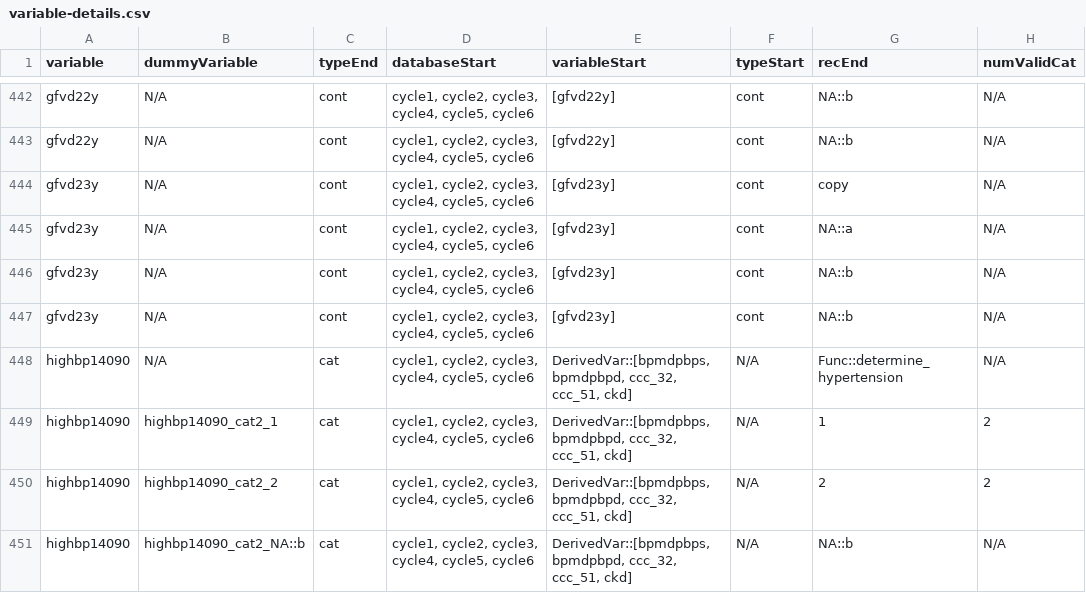
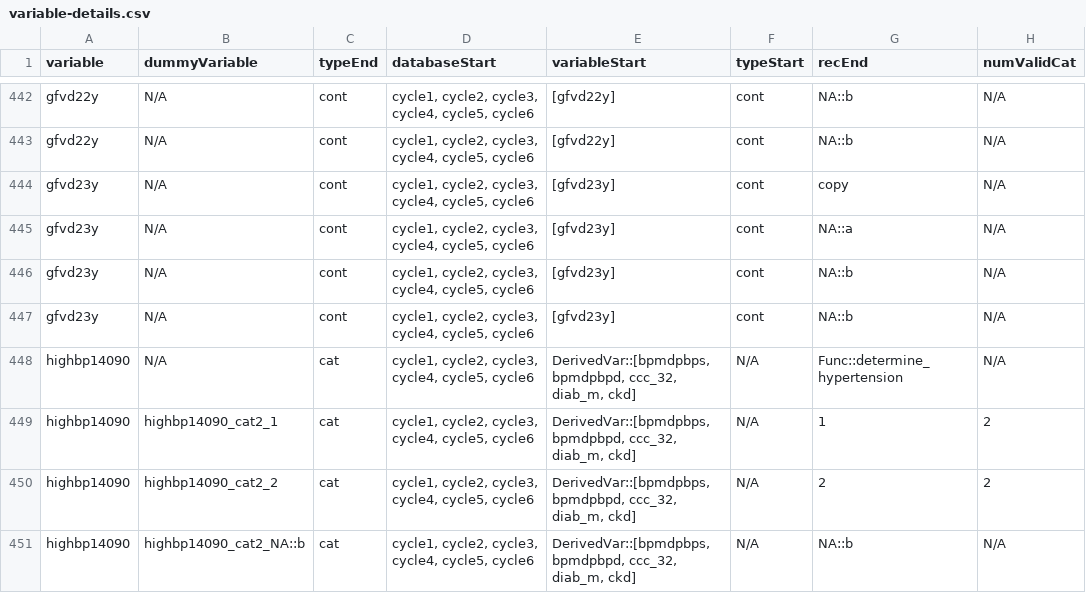
Before and after one commit to Big-Life-Lab/htnport, a CSV file: worksheets/variable-details.csv, drawn as a sheet; only a part is shown, gaps mark what is left out; the diff covers the shown part only; the diff names each change by its address in the sheet, - before the commit and + after, or states it on an @@ line.

Commit message:
RDC update - ensured proper imputation and relabelled variables

```diff
--- a/worksheets/variable-details.csv
+++ b/worksheets/variable-details.csv
-E448:E451 (variableStart): …bpmdpbpd, ccc_32, ccc_51, ckd]
+E448:E451 (variableStart): …bpmdpbpd, ccc_32, diab_m, ckd]
```
Also changed, not shown: 37 edited cells elsewhere in this file, worksheets/variables.csv, 2 other files.
